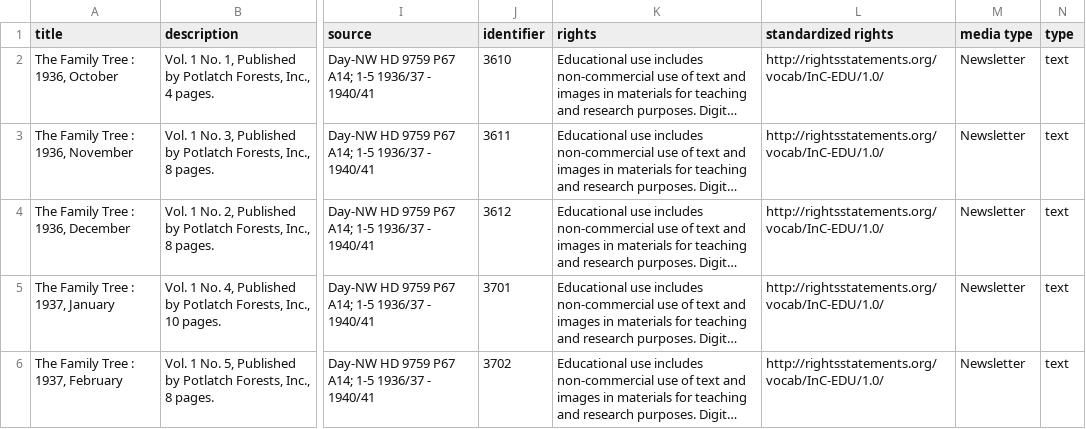
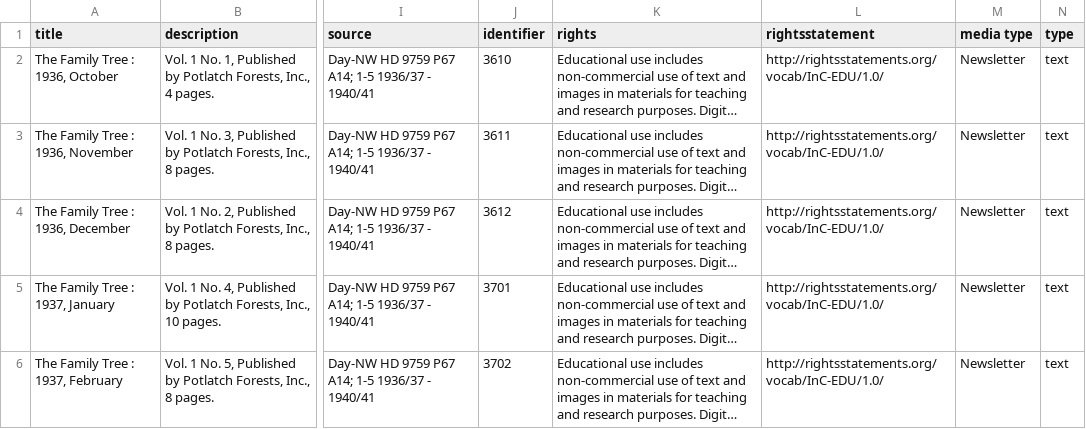
Before and after one commit to uidaholib/collectionbuilder-cdm-template, a CSV file: _data/familytree.csv, drawn as a sheet; only a part is shown, gaps mark what is left out; long unchanged cells end in …; the diff names each change by its address in the sheet, - before the commit and + after, or states it on an @@ line.

Commit message:
index and rightsstatement

```diff
--- a/_data/familytree.csv
+++ b/_data/familytree.csv
-L1: standardized rights
+L1: rightsstatement
```
Also changed, not shown: 2 other files.
